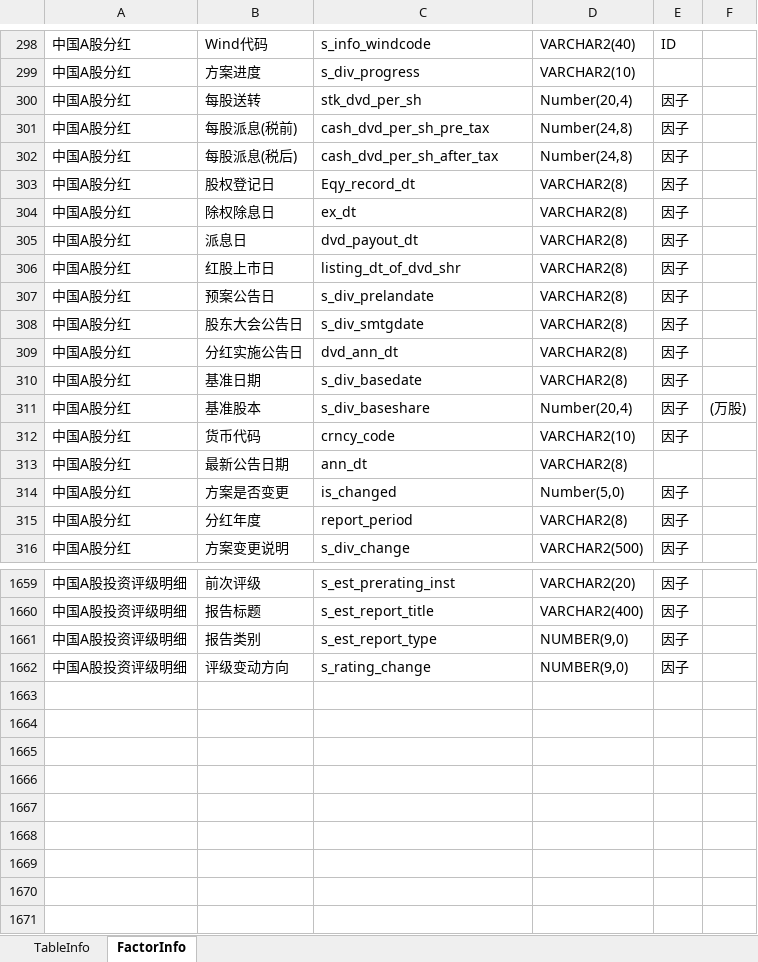
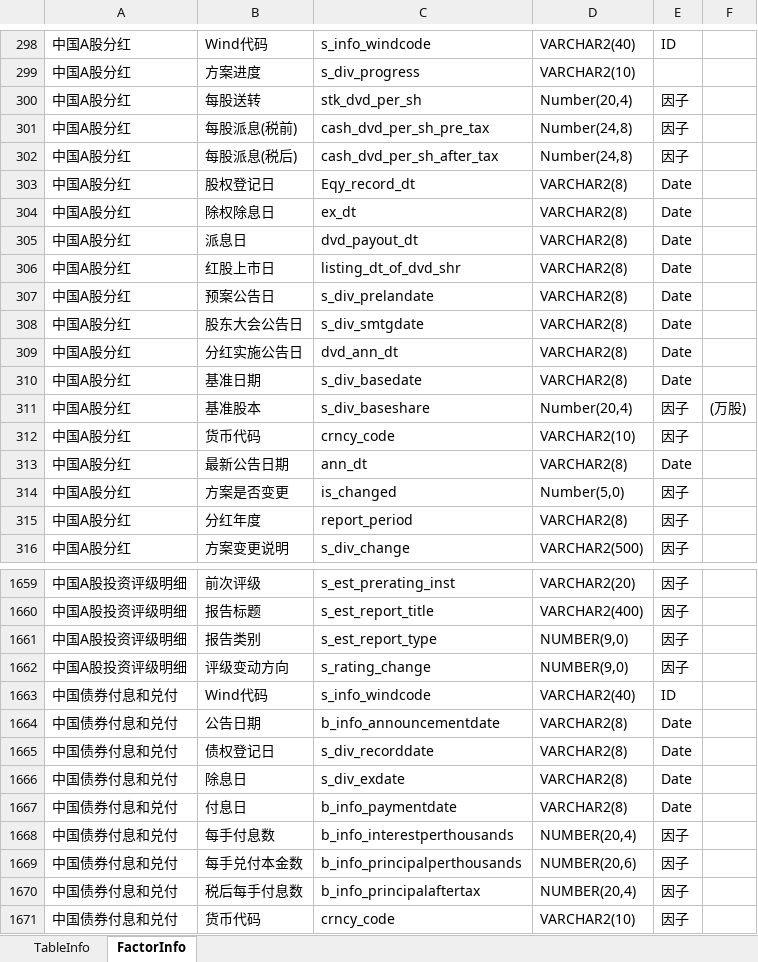
Before and after one commit to Scorpi000/QuantStudio, an Excel workbook: Resource/WindDB2Info.xlsx, sheet FactorInfo, drawn as a sheet; only a part is shown, gaps mark what is left out; values as stored, in another font and other column widths than the file's, no borders; the diff covers the shown part only; the diff names each change by its address in the sheet, - before the commit and + after, or states it on an @@ line.

```diff
--- a/Resource/WindDB2Info.xlsx (sheet FactorInfo)
+++ b/Resource/WindDB2Info.xlsx (sheet FactorInfo)
-E303:E310: 因子
+E303:E310: Date
-E313: (empty)
+E313: Date
+row 1663: 中国债券付息和兑付 | Wind代码 | s_info_windcode | VARCHAR2(40) | ID
+row 1664: 中国债券付息和兑付 | 公告日期 | b_info_announcementdate | VARCHAR2(8) | Date
+row 1665: 中国债券付息和兑付 | 债权登记日 | s_div_recorddate | VARCHAR2(8) | Date
+row 1666: 中国债券付息和兑付 | 除息日 | s_div_exdate | VARCHAR2(8) | Date
+row 1667: 中国债券付息和兑付 | 付息日 | b_info_paymentdate | VARCHAR2(8) | Date
+row 1668: 中国债券付息和兑付 | 每手付息数 | b_info_interestperthousands | NUMBER(20,4) | 因子
+row 1669: 中国债券付息和兑付 | 每手兑付本金数 | b_info_principalperthousands | NUMBER(20,6) | 因子
+row 1670: 中国债券付息和兑付 | 税后每手付息数 | b_info_principalaftertax | NUMBER(20,4) | 因子
+row 1671: 中国债券付息和兑付 | 货币代码 | crncy_code | VARCHAR2(10) | 因子
```
Also changed, not shown: 26 edited cells elsewhere in this sheet, sheet TableInfo, 5 other files.
